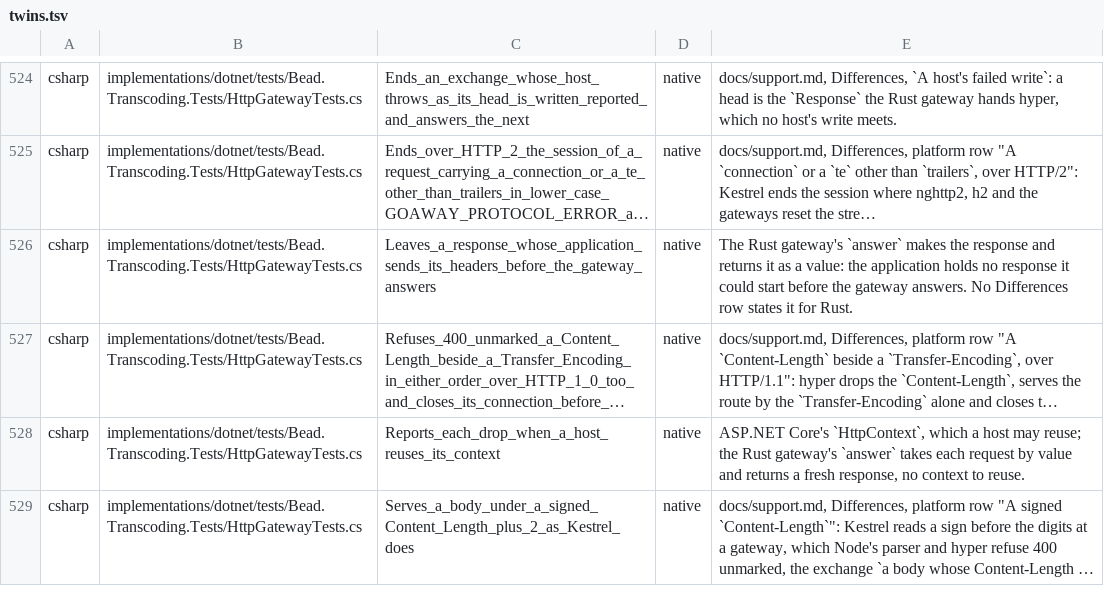
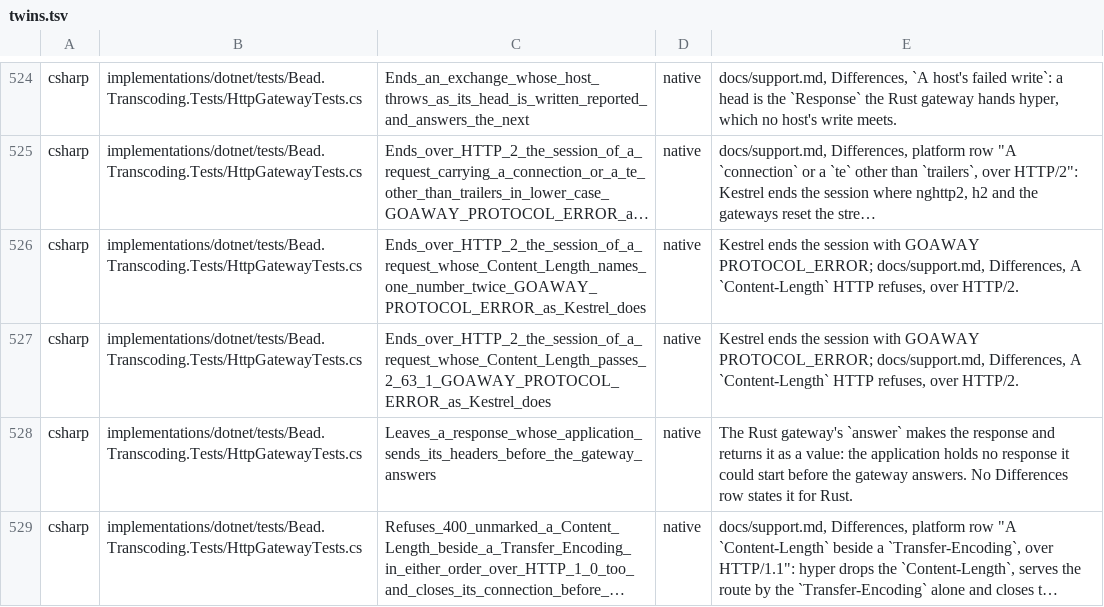
Before and after one commit to francisdesjardins/bead, a TSV file: tools/twins.tsv, drawn as a sheet; only a part is shown, gaps mark what is left out; the shorter side is filled out with more unchanged rows; long unchanged cells end in …; the diff names each change by its address in the sheet, - before the commit and + after, or states it on an @@ line.

Commit message:
test(csharp): pin gateway HTTP/2 length session errors
Assert GOAWAY PROTOCOL_ERROR for repeated and oversized lengths.
Cite the gateway platform tests beside the transport tests.

```diff
--- a/tools/twins.tsv
+++ b/tools/twins.tsv
+row 526: csharp | implementations/dotnet/tests/Bead.Transcoding.Tests/HttpGatewayTests.cs | Ends_over_HTTP_2_the_session_of_a_request_whose_Content_Length_names_one_number_twice_GOAWAY_PROTOCOL_ERROR_as_Kestrel_does | native | Kestrel ends the session with GOAWAY PROTOCOL_ERROR; docs/support.md, Differences, A `Content-Length` HTTP refuses, over HTTP/2.
+row 527: csharp | implementations/dotnet/tests/Bead.Transcoding.Tests/HttpGatewayTests.cs | Ends_over_HTTP_2_the_session_of_a_request_whose_Content_Length_passes_2_63_1_GOAWAY_PROTOCOL_ERROR_as_Kestrel_does | native | Kestrel ends the session with GOAWAY PROTOCOL_ERROR; docs/support.md, Differences, A `Content-Length` HTTP refuses, over HTTP/2.
```
Also changed, not shown: 2 other files.
